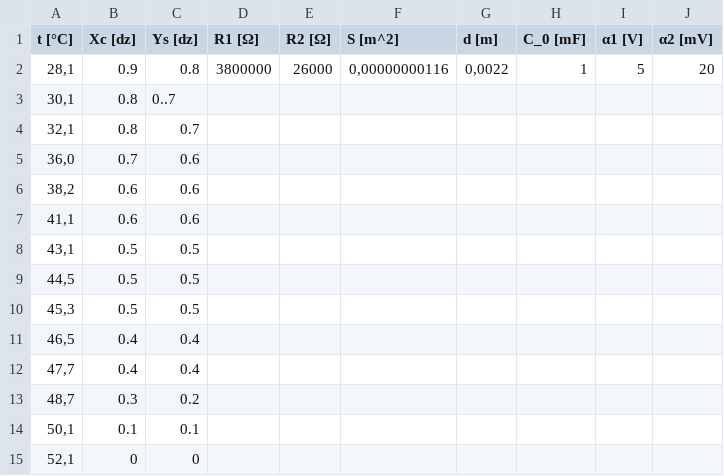
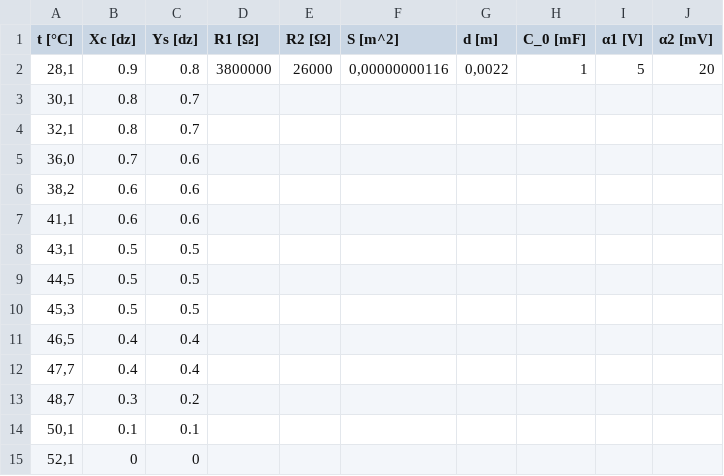
Before and after one commit to Kaliades/Laboratories, a CSV file: data/39/data_39.csv, drawn as a sheet.

Commit message:
Update data_39.csv

```diff
--- a/data/39/data_39.csv
+++ b/data/39/data_39.csv
@@ -2,3 +2,3 @@ t [°C],Xc [dz],Ys [dz],R1 [Ω],R2 [Ω],S [m^2],d [m],C_0 [mF],α1 [V],α2 [mV]
 "28,1",0.9,0.8,3800000,26000,"0,00000000116","0,0022",1,5,20
-"30,1",0.8,0..7,,,,,,,
+"30,1",0.8,0.7,,,,,,,
 "32,1",0.8,0.7,,,,,,,
```
